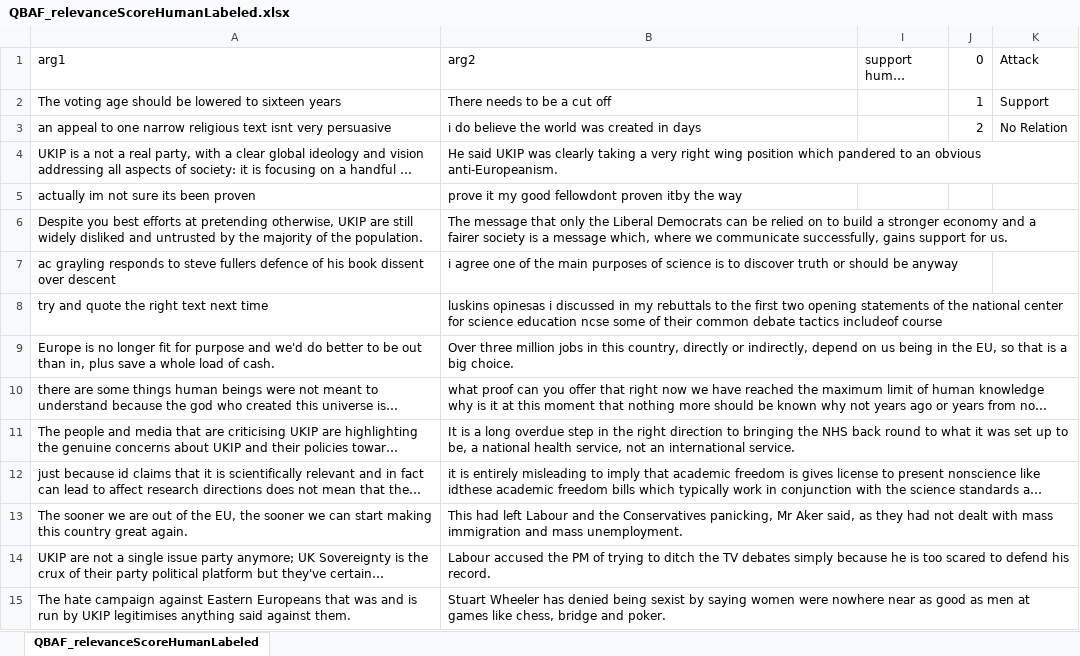
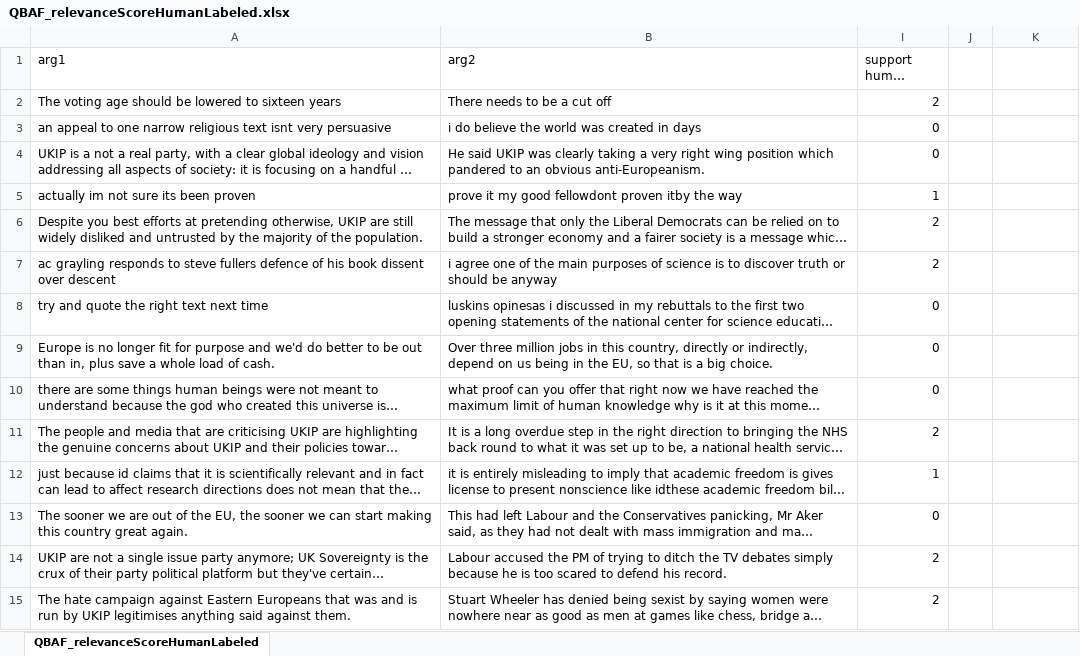
Before and after one commit to gandi222/UnveilHiddenStrucutreOfOnlineDiscussions, an Excel workbook: QBAF_relevanceScoreHumanLabeled.xlsx, sheet QBAF_relevanceScoreHumanLabeled, drawn as a sheet; only a part is shown; long unchanged cells end in …; values as stored, in another font and other column widths than the file's, no borders; the diff covers the shown part only; the diff names each change by its address in the sheet, - before the commit and + after, or states it on an @@ line.

```diff
--- a/QBAF_relevanceScoreHumanLabeled.xlsx (sheet QBAF_relevanceScoreHumanLabeled)
+++ b/QBAF_relevanceScoreHumanLabeled.xlsx (sheet QBAF_relevanceScoreHumanLabeled)
-J1: 0
+J1: (empty)
-K1: Attack
+K1: (empty)
-I2 (support human labeled): (empty)
+I2 (support human labeled): 2
-J2: 1
+J2: (empty)
-K2: Support
+K2: (empty)
-I3:I4 (support human labeled): (empty)
+I3:I4 (support human labeled): 0
-J3: 2
+J3: (empty)
-K3: No Relation
+K3: (empty)
-I5 (support human labeled): (empty)
+I5 (support human labeled): 1
-I6:I7 (support human labeled): (empty)
+I6:I7 (support human labeled): 2
-I8:I10 (support human labeled): (empty)
+I8:I10 (support human labeled): 0
-I11 (support human labeled): (empty)
+I11 (support human labeled): 2
-I12 (support human labeled): (empty)
+I12 (support human labeled): 1
-I13 (support human labeled): (empty)
+I13 (support human labeled): 0
-I14:I15 (support human labeled): (empty)
+I14:I15 (support human labeled): 2
```
Also changed, not shown: 48 edited cells elsewhere in this sheet, hidden cells, 14 other files.
